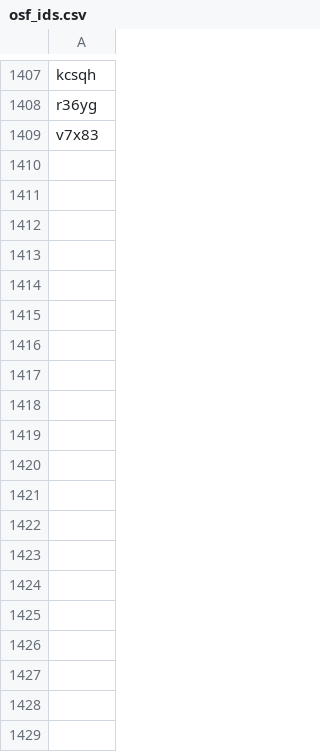
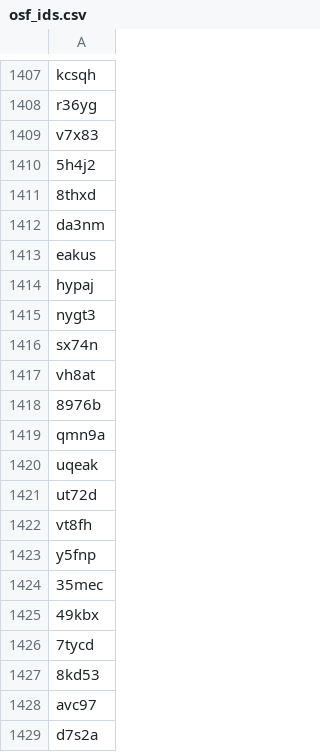
Before and after one commit to sumtxt/picnic_preprints, a CSV file: memory/osf_ids.csv, drawn as a sheet; only a part is shown, gaps mark what is left out; the diff covers the shown part only; the diff names each change by its address in the sheet, - before the commit and + after, or states it on an @@ line.

```diff
--- a/memory/osf_ids.csv
+++ b/memory/osf_ids.csv
+row 1410: 5h4j2
+row 1411: 8thxd
+row 1412: da3nm
+row 1413: eakus
+row 1414: hypaj
+row 1415: nygt3
+row 1416: sx74n
+row 1417: vh8at
+row 1418: 8976b
+row 1419: qmn9a
+row 1420: uqeak
+row 1421: ut72d
+row 1422: vt8fh
+row 1423: y5fnp
+row 1424: 35mec
+row 1425: 49kbx
+row 1426: 7tycd
+row 1427: 8kd53
+row 1428: avc97
+row 1429: d7s2a
```
Also changed, not shown: 45 added rows elsewhere in this file, 1 other file.
